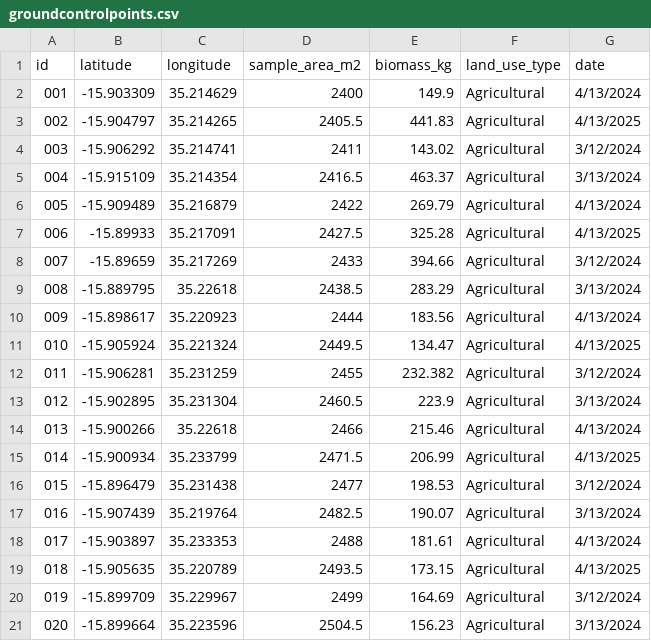
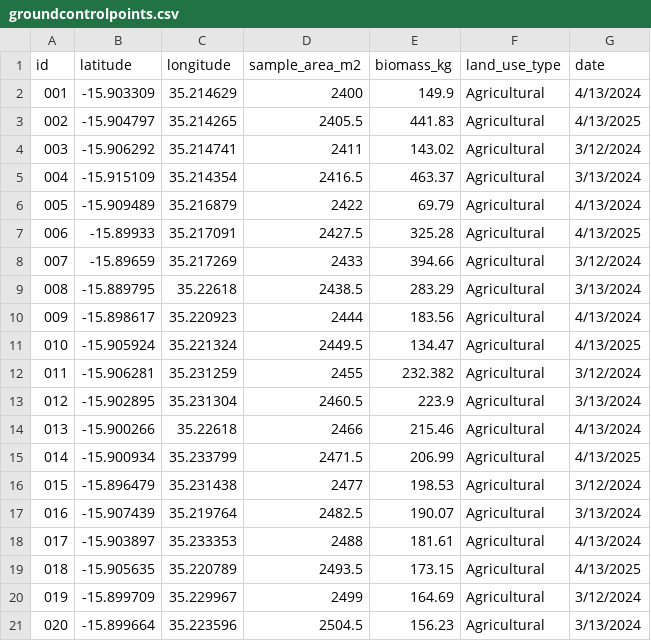
Before and after one commit to naturalwaterresourcesauthority-del/dashboard, a CSV file: groundcontrolpoints.csv, drawn as a sheet.

Commit message:
Update groundcontrolpoints.csv

```diff
--- a/groundcontrolpoints.csv
+++ b/groundcontrolpoints.csv
@@ -5,3 +5,3 @@ id,latitude,longitude,sample_area_m2,biomass_kg,land_use_type,date
 004,-15.915109,35.214354,2416.5,463.37,Agricultural,3/13/2024
-005,-15.909489,35.216879,2422,269.79,Agricultural,4/13/2024
+005,-15.909489,35.216879,2422,69.79,Agricultural,4/13/2024
 006,-15.89933,35.217091,2427.5,325.28,Agricultural,4/13/2025
```
